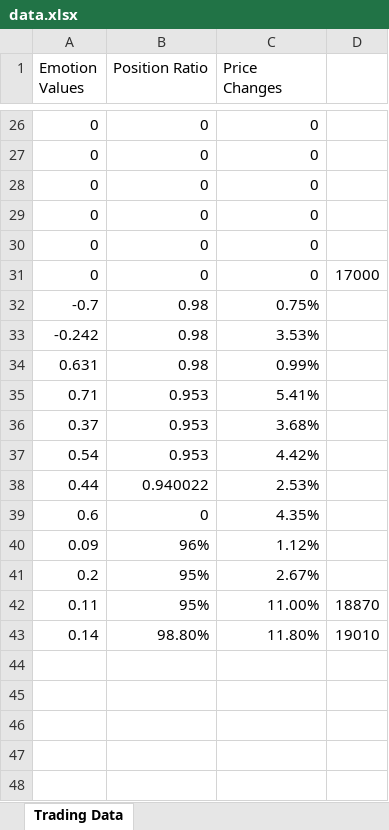
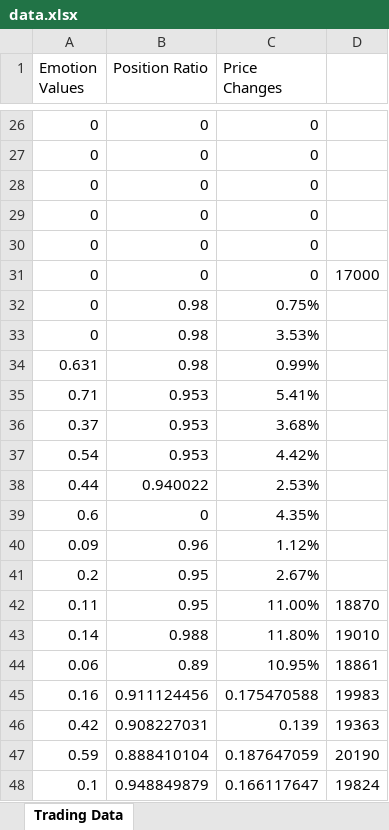
Before and after one commit to jnukylinliu/EmotionCat, an Excel workbook: py/data.xlsx, sheet Trading Data, drawn as a sheet; only a part is shown, gaps mark what is left out; values as stored, in another font and other column widths than the file's, no borders; the diff names each change by its address in the sheet, - before the commit and + after, or states it on an @@ line.

```diff
--- a/py/data.xlsx (sheet Trading Data)
+++ b/py/data.xlsx (sheet Trading Data)
-A32 (Emotion Values): -0.7
+A32 (Emotion Values): 0
-A33 (Emotion Values): -0.242
+A33 (Emotion Values): 0
-B40 (Position Ratio): 96%
+B40 (Position Ratio): 0.96
-B41:B42 (Position Ratio): 95%
+B41:B42 (Position Ratio): 0.95
-B43 (Position Ratio): 98.80%
+B43 (Position Ratio): 0.988
+row 44: 0.06 | 0.89 | 10.95% | 18861
+row 45: 0.16 | 0.911124456 | 0.175470588 | 19983
+row 46: 0.42 | 0.908227031 | 0.139 | 19363
+row 47: 0.59 | 0.888410104 | 0.187647059 | 20190
+row 48: 0.1 | 0.948849879 | 0.166117647 | 19824
```
Also changed, not shown: 14 other files.
